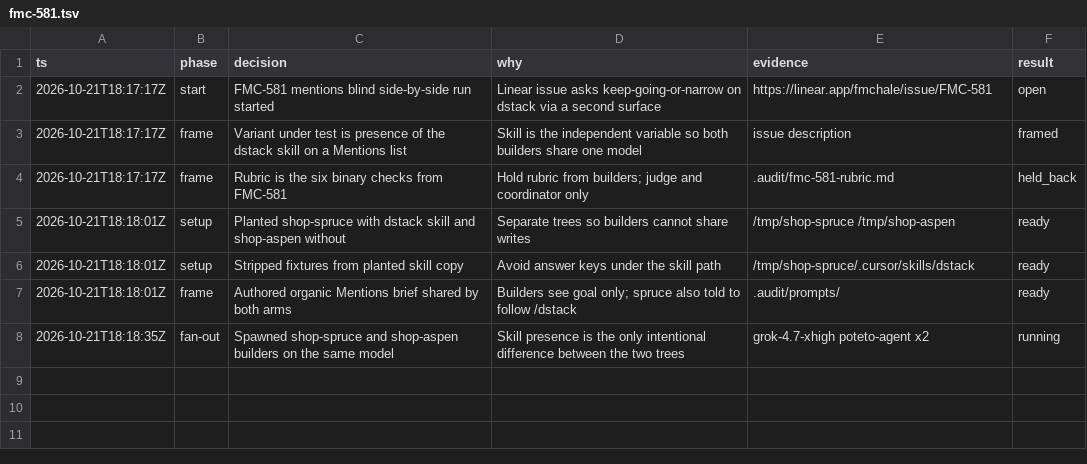
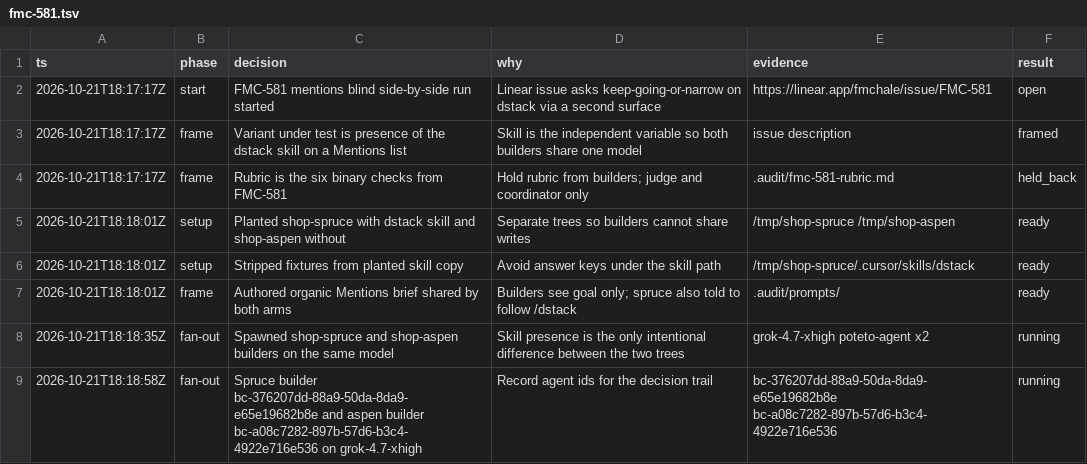
Before and after one commit to binaryfever/dstack, a TSV file: .audit/fmc-581.tsv, drawn as a sheet; the diff names each change by its address in the sheet, - before the commit and + after, or states it on an @@ line.

```diff
--- a/.audit/fmc-581.tsv
+++ b/.audit/fmc-581.tsv
+row 9: 2026-10-21T18:18:58Z | fan-out | Spruce builder bc-376207dd-88a9-50da-8da9-e65e19682b8e and aspen builder bc-a08c7282-897b-57d6-b3c4-4922e716e536 on grok-4.7-xhigh | Record agent ids for the decision trail | bc-376207dd-88a9-50da-8da9-e65e19682b8e bc-a08c7282-897b-57d6-b3c4-4922e716e536 | running
```
Also changed, not shown: 2 other files.
